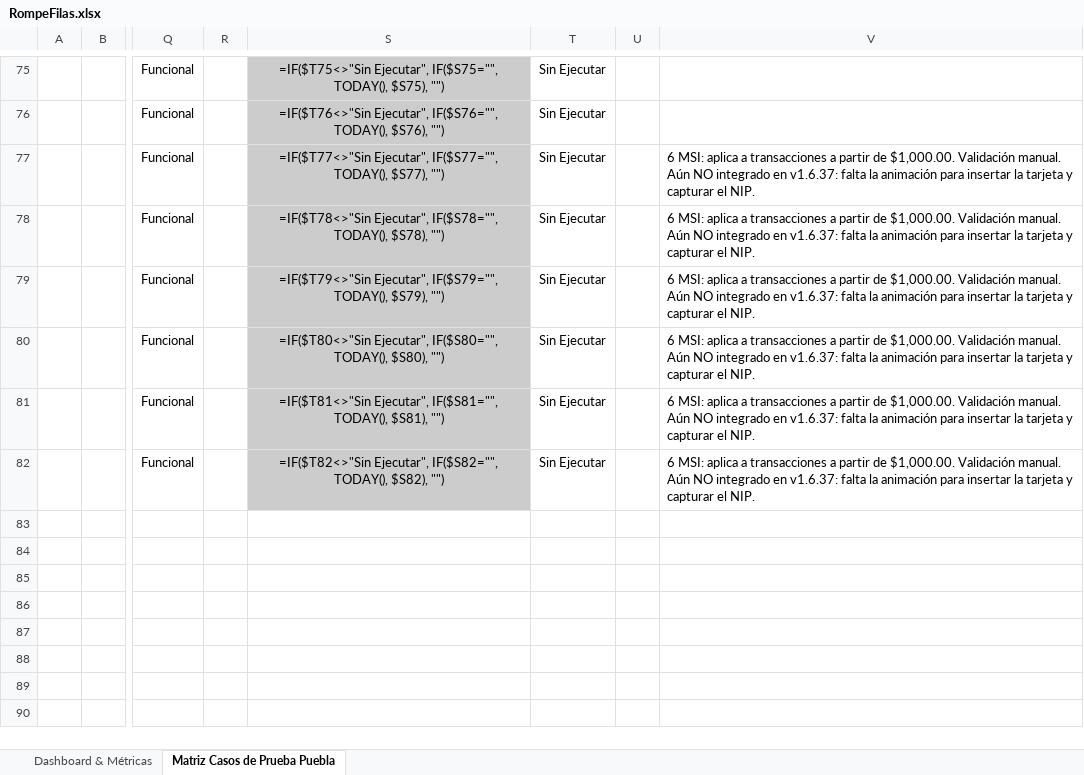
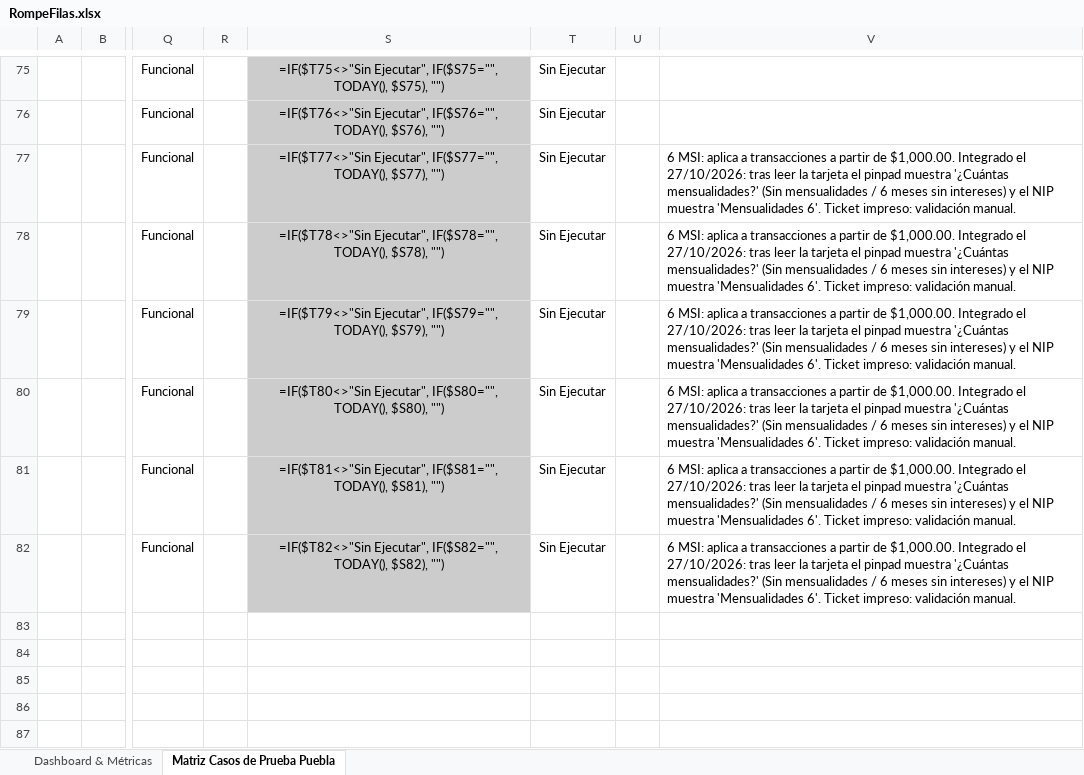
Before and after one commit to mrbugs16/Automatization-Rompefilas, an Excel workbook: data/RompeFilas.xlsx, sheet Matriz Casos de Prueba Puebla, drawn as a sheet; only a part is shown, gaps mark what is left out; the shorter side is filled out with more unchanged rows; values as stored, in another font and other column widths than the file's, no borders; formulas without a stored value are shown as written; charts and pictures not drawn; the diff names each change by its address in the sheet, - before the commit and + after, or states it on an @@ line.

```diff
--- a/data/RompeFilas.xlsx (sheet Matriz Casos de Prueba Puebla)
+++ b/data/RompeFilas.xlsx (sheet Matriz Casos de Prueba Puebla)
-V77:V82: …de $1,000.00. Validación manual. Aún NO integrado en v1.6.37: falta la animación para insertar la tarjeta y capturar el NIP.
+V77:V82: …de $1,000.00. Integrado el 27/10/2026: tras leer la tarjeta el pinpad muestra '¿Cuántas mensualidades?' (Sin mensualidades / 6 meses sin intereses) y el NIP muestra 'Mensualidades 6'. Ticket impreso: validación manual.
```
Also changed, not shown: 11 other files.
